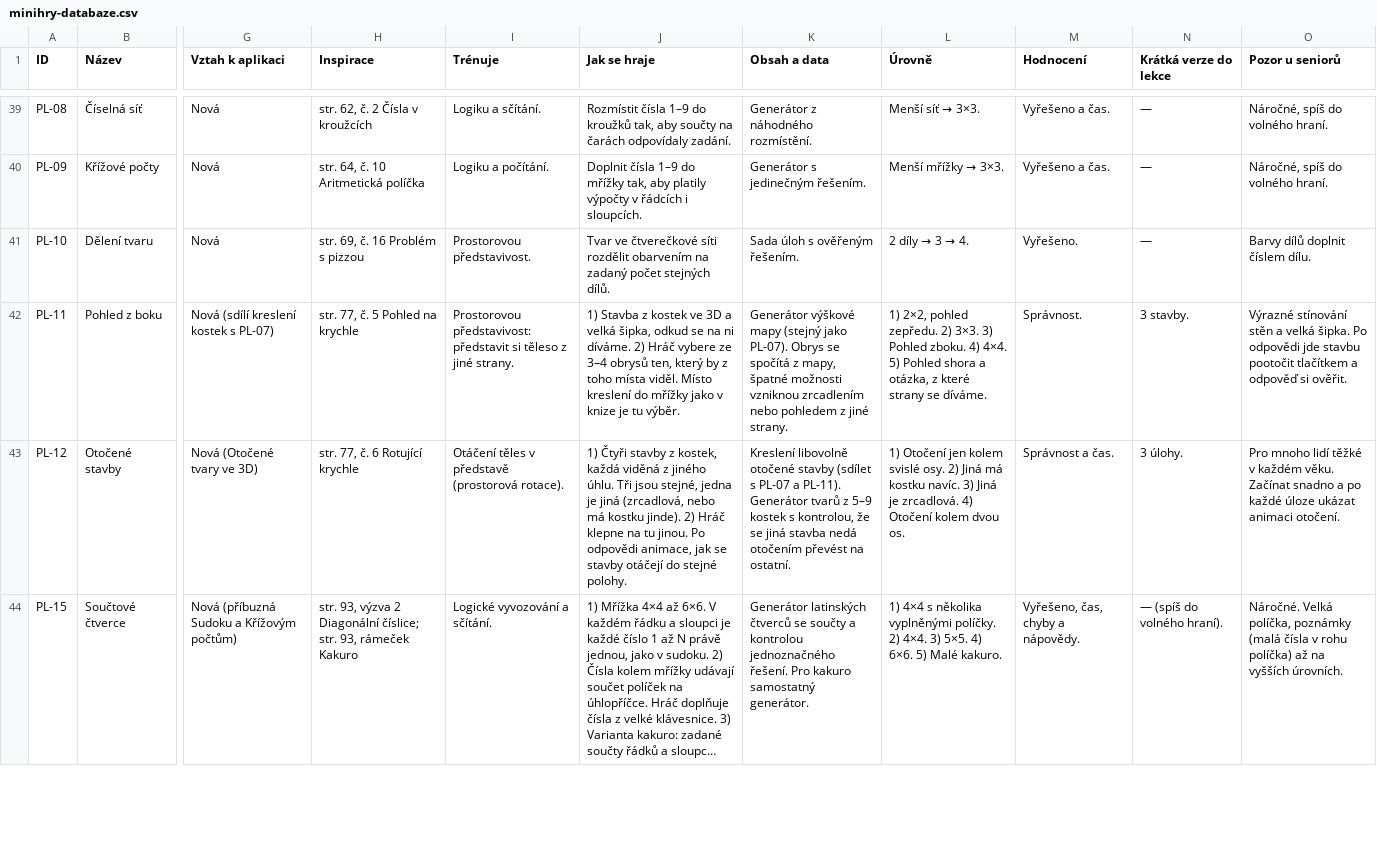
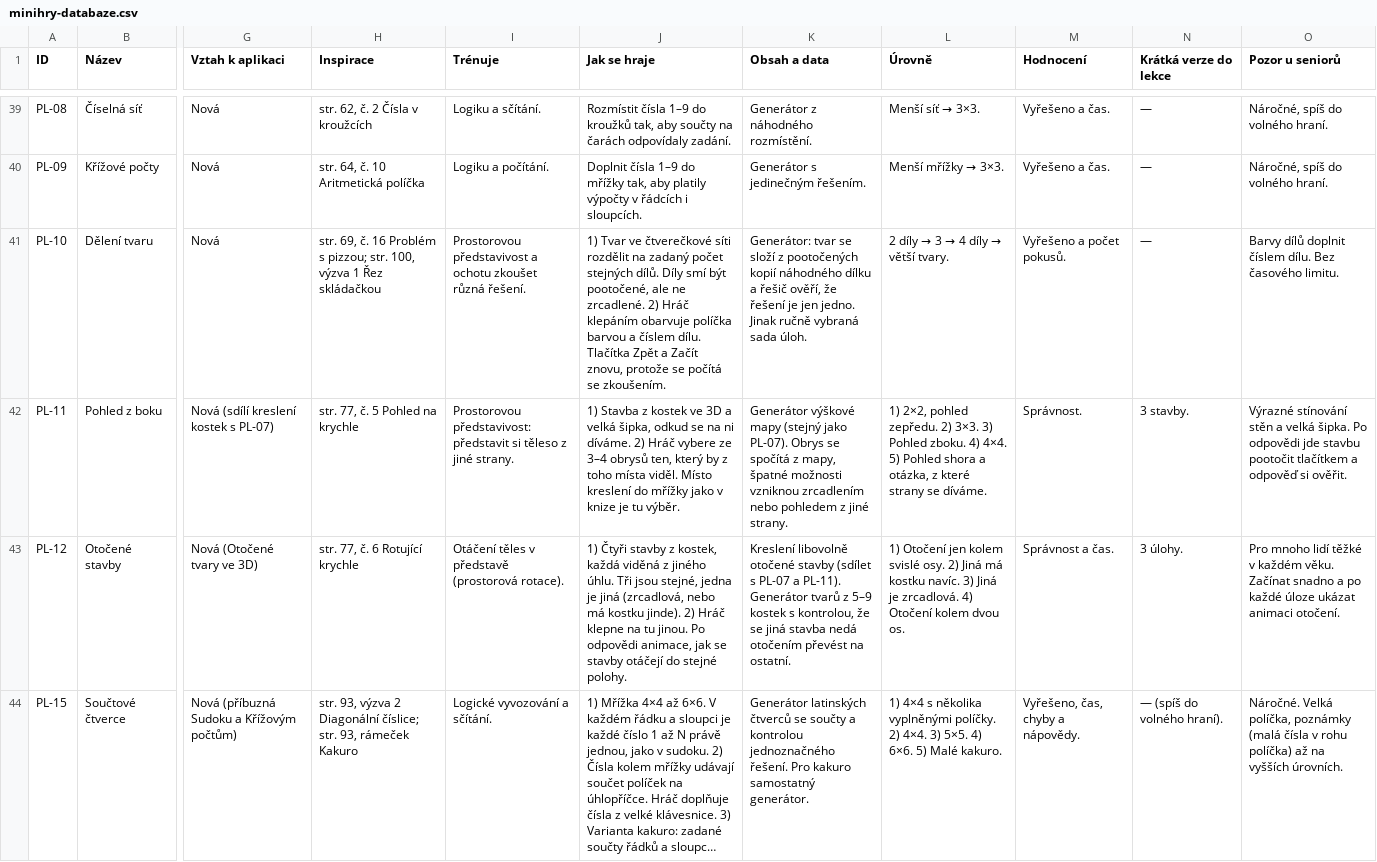
Before and after one commit to danopat/openclaw, a CSV file: svezi-mysl/docs/minihry-databaze.csv, drawn as a sheet; only a part is shown, gaps mark what is left out; long unchanged cells end in …; the diff covers the shown part only; the diff names each change by its address in the sheet, - before the commit and + after, or states it on an @@ line.

```diff
--- a/svezi-mysl/docs/minihry-databaze.csv
+++ b/svezi-mysl/docs/minihry-databaze.csv
-H41 (Inspirace): …Problém s pizzou
+H41 (Inspirace): …Problém s pizzou; str. 100, výzva 1 Řez skládačkou
-I41 (Trénuje): Prostorovou představivost.
+I41 (Trénuje): Prostorovou představivost a ochotu zkoušet různá řešení.
-J41 (Jak se hraje): Tvar ve čtverečkové síti rozdělit obarvením na zadaný počet stejných dílů.
+J41 (Jak se hraje): 1) Tvar ve čtverečkové síti rozdělit na zadaný počet stejných dílů. Díly smí být pootočené, ale ne zrcadlené. 2) Hráč klepáním obarvuje políčka barvou a číslem dílu. Tlačítka Zpět a Začít znovu, protože se počítá se zkoušením.
-K41 (Obsah a data): Sada úloh s ověřeným řešením.
+K41 (Obsah a data): Generátor: tvar se složí z pootočených kopií náhodného dílku a řešič ověří, že řešení je jen jedno. Jinak ručně vybraná sada úloh.
@@ L41 (Úrovně): 2 díly → 3 → 4. → 2 díly → 3 → 4 díly → větší tvary. @@
-M41 (Hodnocení): Vyřešeno.
+M41 (Hodnocení): Vyřešeno a počet pokusů.
-O41 (Pozor u seniorů): Barvy dílů doplnit číslem dílu.
+O41 (Pozor u seniorů): Barvy dílů doplnit číslem dílu. Bez časového limitu.
```
Also changed, not shown: 1 added row and 4 edited cells elsewhere in this file, 2 other files.
